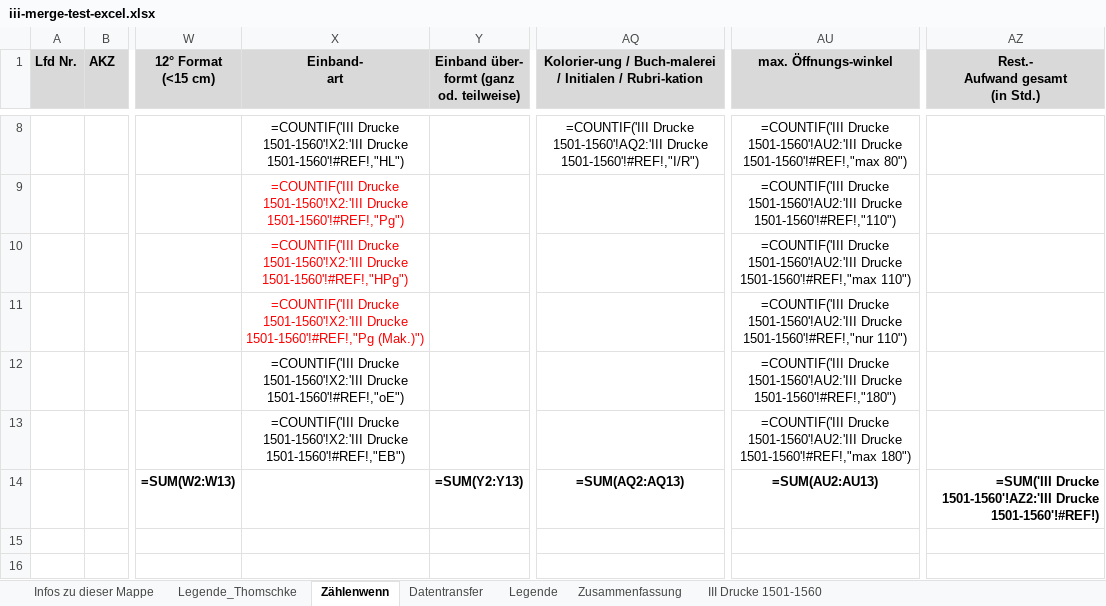
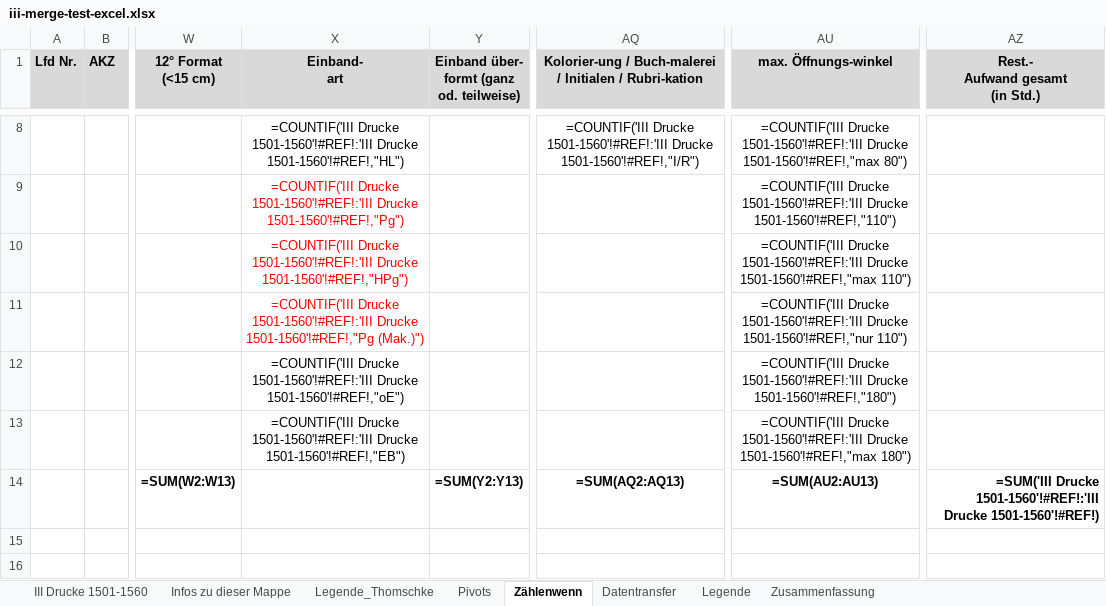
Before and after one commit to buchmuseum/vrekon, an Excel workbook: notebooks/iii-merge-test-excel.xlsx, sheet Zählenwenn, drawn as a sheet; only a part is shown, gaps mark what is left out; values as stored, in another font and other column widths than the file's, no borders; formulas without a stored value are shown as written; the diff covers the shown part only; the diff names each change by its address in the sheet, - before the commit and + after, or states it on an @@ line.

```diff
--- a/notebooks/iii-merge-test-excel.xlsx (sheet Zählenwenn)
+++ b/notebooks/iii-merge-test-excel.xlsx (sheet Zählenwenn)
+sheet tab: Pivots
@@ sheet tab order changed: III Drucke 1501-1560 | Infos zu dieser Mappe | Legende_Thomschke | Pivots | Zählenwenn | Datentransfer | Legende | Zusammenfassung @@
-X8 (Einband- art): =COUNTIF('III Drucke 1501-1560'!X2:'III Drucke 1501-1560'!#REF!,"HL")
+X8 (Einband- art): =COUNTIF('III Drucke 1501-1560'!#REF!:'III Drucke 1501-1560'!#REF!,"HL")
-AQ8: =COUNTIF('III Drucke 1501-1560'!AQ2:'III Drucke 1501-1560'!#REF!,"I/R")
+AQ8: =COUNTIF('III Drucke 1501-1560'!#REF!:'III Drucke 1501-1560'!#REF!,"I/R")
-AU8 (max. Öffnungs-winkel): =COUNTIF('III Drucke 1501-1560'!AU2:'III Drucke 1501-1560'!#REF!,"max…
+AU8 (max. Öffnungs-winkel): =COUNTIF('III Drucke 1501-1560'!#REF!:'III Drucke 1501-1560'!#REF!,"max…
-X9 (Einband- art): =COUNTIF('III Drucke 1501-1560'!X2:'III Drucke 1501-1560'!#REF!,"Pg")
+X9 (Einband- art): =COUNTIF('III Drucke 1501-1560'!#REF!:'III Drucke 1501-1560'!#REF!,"Pg")
-AU9 (max. Öffnungs-winkel): =COUNTIF('III Drucke 1501-1560'!AU2:'III Drucke 1501-1560'!#REF!,"110")
+AU9 (max. Öffnungs-winkel): =COUNTIF('III Drucke 1501-1560'!#REF!:'III Drucke 1501-1560'!#REF!,"110")
-X10 (Einband- art): =COUNTIF('III Drucke 1501-1560'!X2:'III Drucke 1501-1560'!#REF!,"HPg")
+X10 (Einband- art): =COUNTIF('III Drucke 1501-1560'!#REF!:'III Drucke 1501-1560'!#REF!,"HPg")
-AU10 (max. Öffnungs-winkel): =COUNTIF('III Drucke 1501-1560'!AU2:'III Drucke 1501-1560'!#REF!,"max…
+AU10 (max. Öffnungs-winkel): =COUNTIF('III Drucke 1501-1560'!#REF!:'III Drucke 1501-1560'!#REF!,"max…
-X11 (Einband- art): =COUNTIF('III Drucke 1501-1560'!X2:'III Drucke 1501-1560'!#REF!,"Pg…
+X11 (Einband- art): =COUNTIF('III Drucke 1501-1560'!#REF!:'III Drucke 1501-1560'!#REF!,"Pg…
-AU11 (max. Öffnungs-winkel): =COUNTIF('III Drucke 1501-1560'!AU2:'III Drucke 1501-1560'!#REF!,"nur…
+AU11 (max. Öffnungs-winkel): =COUNTIF('III Drucke 1501-1560'!#REF!:'III Drucke 1501-1560'!#REF!,"nur…
-X12 (Einband- art): =COUNTIF('III Drucke 1501-1560'!X2:'III Drucke 1501-1560'!#REF!,"oE")
+X12 (Einband- art): =COUNTIF('III Drucke 1501-1560'!#REF!:'III Drucke 1501-1560'!#REF!,"oE")
-AU12 (max. Öffnungs-winkel): =COUNTIF('III Drucke 1501-1560'!AU2:'III Drucke 1501-1560'!#REF!,"180")
+AU12 (max. Öffnungs-winkel): =COUNTIF('III Drucke 1501-1560'!#REF!:'III Drucke 1501-1560'!#REF!,"180")
-X13 (Einband- art): =COUNTIF('III Drucke 1501-1560'!X2:'III Drucke 1501-1560'!#REF!,"EB")
+X13 (Einband- art): =COUNTIF('III Drucke 1501-1560'!#REF!:'III Drucke 1501-1560'!#REF!,"EB")
-AU13 (max. Öffnungs-winkel): =COUNTIF('III Drucke 1501-1560'!AU2:'III Drucke 1501-1560'!#REF!,"max…
+AU13 (max. Öffnungs-winkel): =COUNTIF('III Drucke 1501-1560'!#REF!:'III Drucke 1501-1560'!#REF!,"max…
-AZ14 (Rest.- Aufwand gesamt (in Std.)): =SUM('III Drucke 1501-1560'!AZ2:'III Drucke 1501-1560'!#REF!)
+AZ14 (Rest.- Aufwand gesamt (in Std.)): =SUM('III Drucke 1501-1560'!#REF!:'III Drucke 1501-1560'!#REF!)
```
Also changed, not shown: 96 edited cells elsewhere in this sheet, sheet III Drucke 1501-1560, sheet Datentransfer, notebooks/Thomschke_III_Drucke_1501-1560.xlsm, notebooks/iii-merge-test.xlsx, 1 other file.
